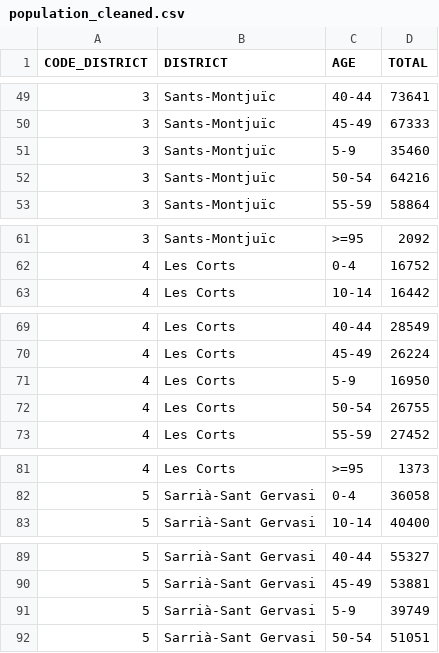
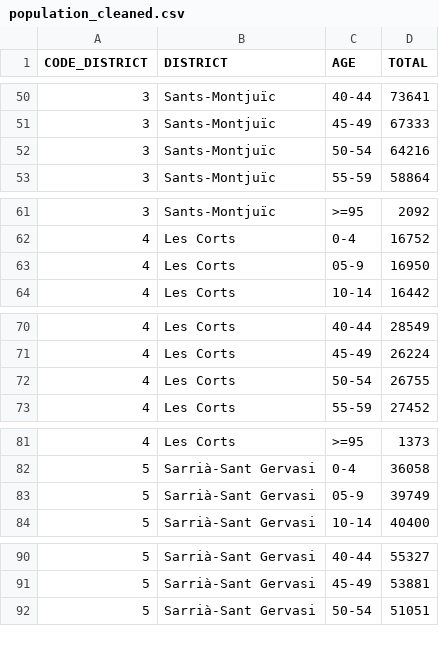
Before and after one commit to Jengoag/bcn_project, a CSV file: data/population_cleaned.csv, drawn as a sheet; only a part is shown, gaps mark what is left out; removed rows and columns are numbered as before the commit, all else as after; the diff covers the shown part only; the diff names each change by its address in the sheet, - before the commit and + after, or states it on an @@ line.

```diff
--- a/data/population_cleaned.csv
+++ b/data/population_cleaned.csv
-row 51: 3 | Sants-Montjuïc | 5-9 | 35460
+row 63: 4 | Les Corts | 05-9 | 16950
-row 71: 4 | Les Corts | 5-9 | 16950
+row 83: 5 | Sarrià-Sant Gervasi | 05-9 | 39749
-row 91: 5 | Sarrià-Sant Gervasi | 5-9 | 39749
```
Also changed, not shown: 8 added rows and 7 removed rows elsewhere in this file, 2 other files.
